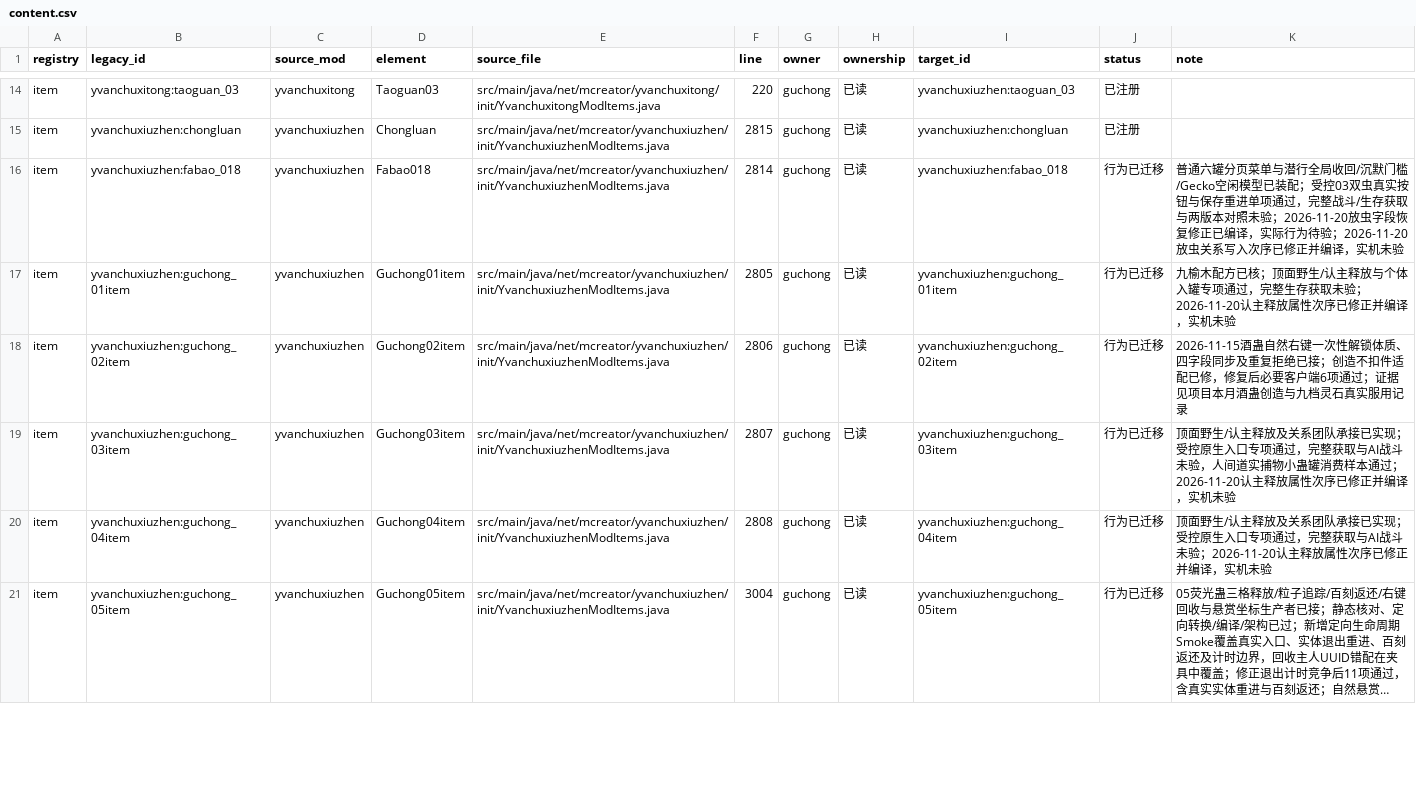
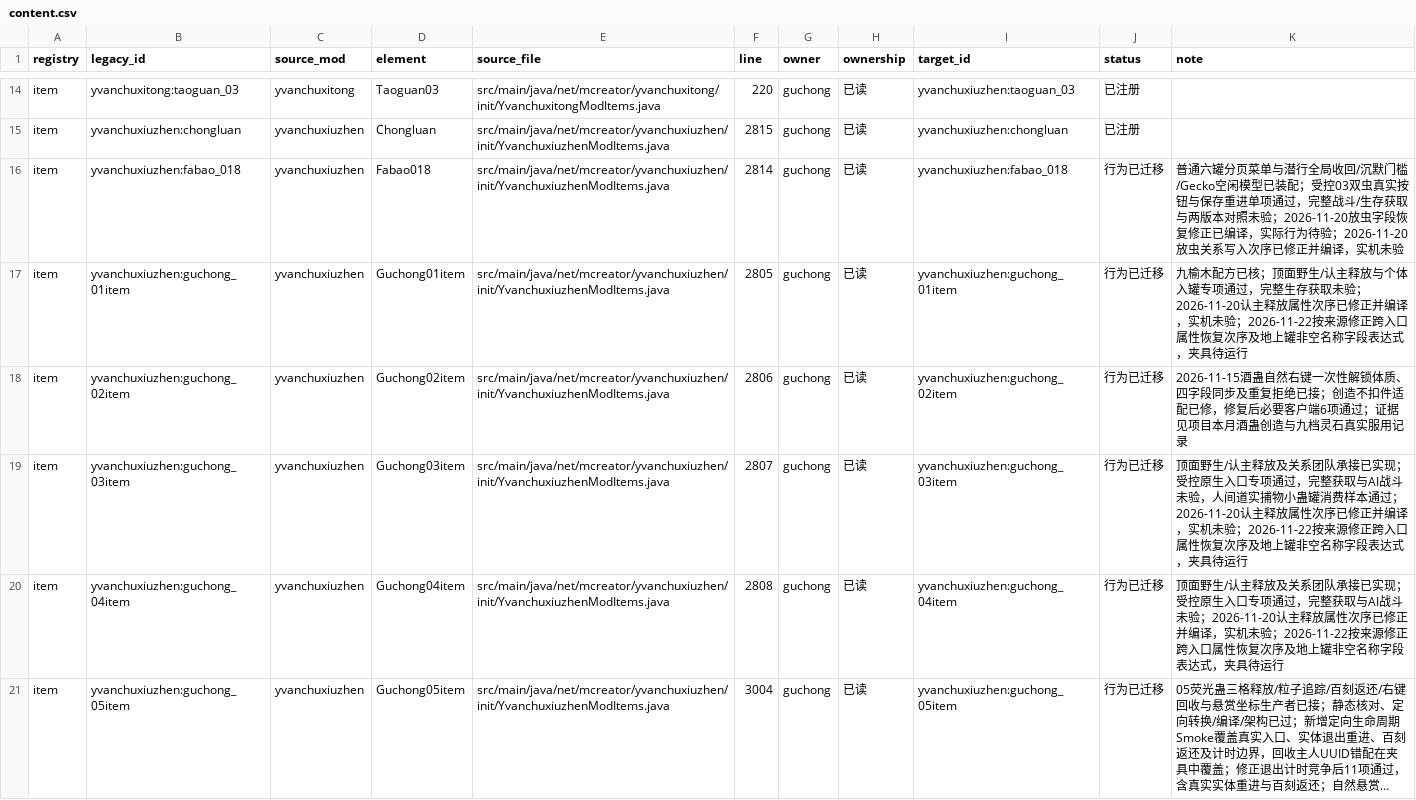
Before and after one commit to Shane77ly/yvanchuxiuzhen-1.21.1, a CSV file: docs/systems/guchong/ledger/content.csv, drawn as a sheet; only a part is shown, gaps mark what is left out; long unchanged cells end in …; the diff covers the shown part only; the diff names each change by its address in the sheet, - before the commit and + after, or states it on an @@ line.

Commit message:
fix(guchong): restore release field order and ground names

```diff
--- a/docs/systems/guchong/ledger/content.csv
+++ b/docs/systems/guchong/ledger/content.csv
-K17 (note): …实机未验
+K17 (note): …实机未验；2026-11-22按来源修正跨入口属性恢复次序及地上罐非空名称字段表达式，夹具待运行
-K19 (note): …实机未验
+K19 (note): …实机未验；2026-11-22按来源修正跨入口属性恢复次序及地上罐非空名称字段表达式，夹具待运行
-K20 (note): …实机未验
+K20 (note): …实机未验；2026-11-22按来源修正跨入口属性恢复次序及地上罐非空名称字段表达式，夹具待运行
```
Also changed, not shown: 6 edited cells elsewhere in this file, 6 other files.
